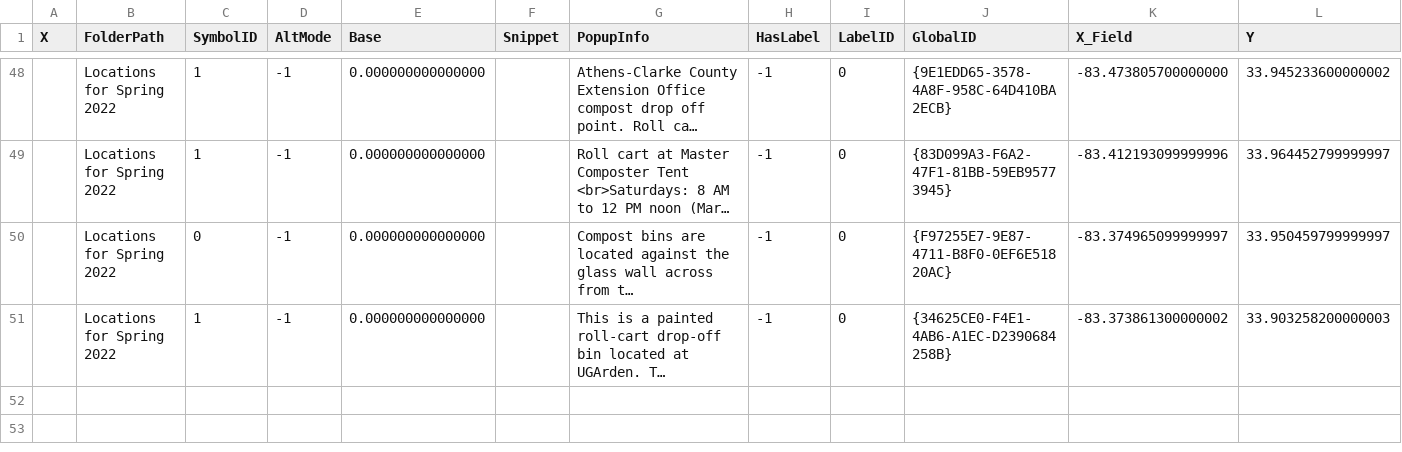
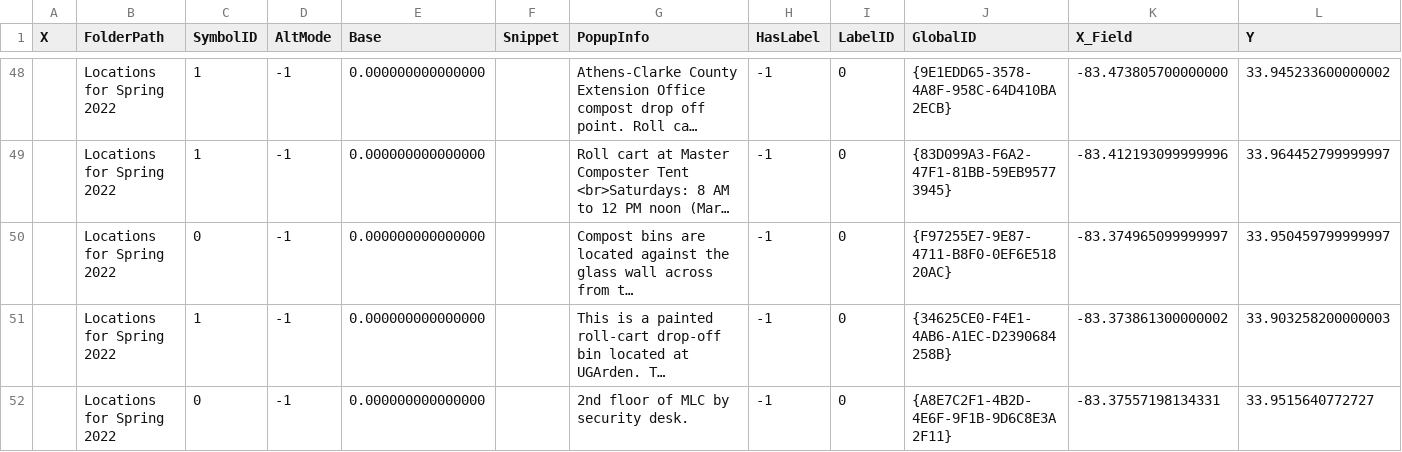
Before and after one commit to CalebOdunade/EcodawgsUGAHacks, a CSV file: Backend/src/main/resources/bins.csv, drawn as a sheet; only a part is shown, gaps mark what is left out; long unchanged cells end in …; the diff names each change by its address in the sheet, - before the commit and + after, or states it on an @@ line.

Commit message:
update bin location in mlc

```diff
--- a/Backend/src/main/resources/bins.csv
+++ b/Backend/src/main/resources/bins.csv
+row 52:  | Locations for Spring 2022 | 0 | -1 | 0.000000000000000 |  | 2nd floor of MLC by security desk. | -1 | 0 | {A8E7C2F1-4B2D-4E6F-9F1B-9D6C8E3A2F11} | -83.37557198134331 | 33.9515640772727
```
